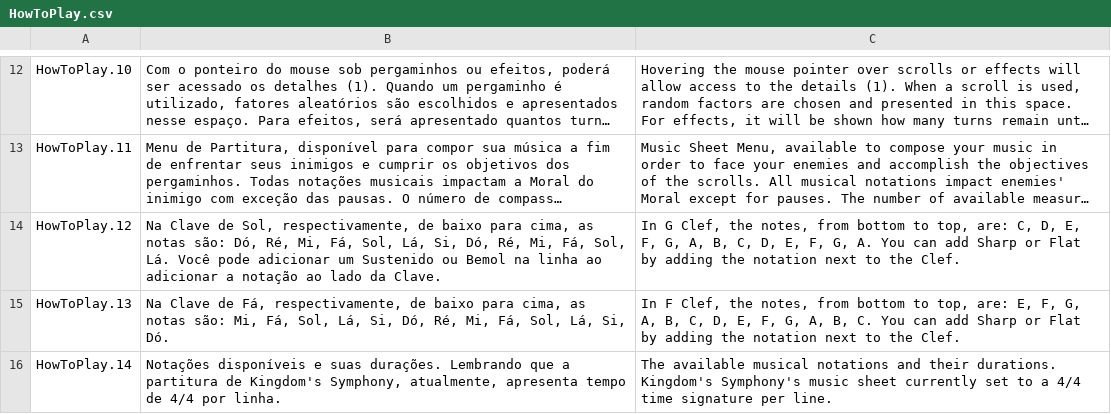
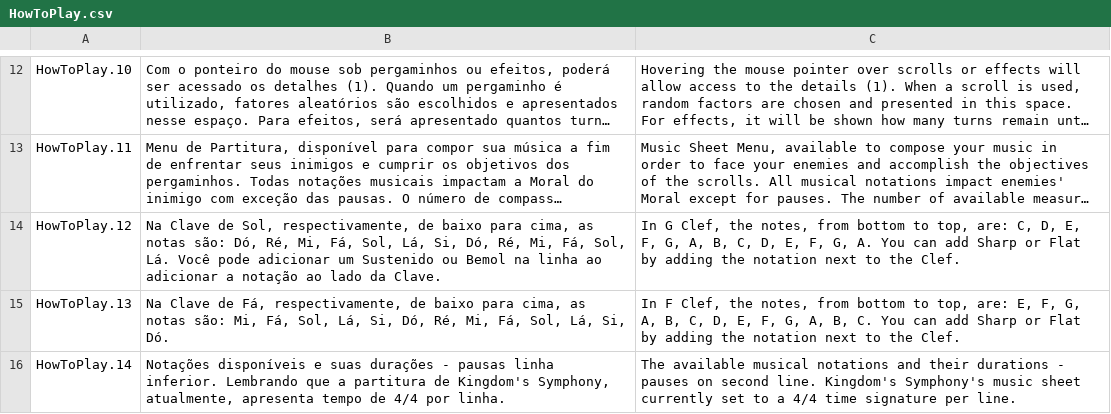
Before and after one commit to Pezzo70/kingdoms-symphony, a CSV file: Assets/_Scripts/Systems/Localization/SimpleLocalization/Resources/Localization/HowToPlay.csv, drawn as a sheet; only a part is shown, gaps mark what is left out; long unchanged cells end in ….

Commit message:
update(*): localization

```diff
--- a/Assets/_Scripts/Systems/Localization/SimpleLocalization/Resources/Localization/HowToPlay.csv
+++ b/Assets/_Scripts/Systems/Localization/SimpleLocalization/Resources/Localization/HowToPlay.csv
@@ -15,2 +15,2 @@ HowToPlay.12,"Na Clave de Sol, respectivamente, de baixo para cima, as notas sã
 HowToPlay.13,"Na Clave de Fá, respectivamente, de baixo para cima, as notas são: Mi, Fá, Sol, Lá, Si, Dó, Ré, Mi, Fá, Sol, Lá, Si, Dó. ","In F Clef, the notes, from bottom to top, are: E, F, G, A, B, C, D, E, F, G, A, B, C.  You can add Sharp or Flat by adding the notation next to the Clef."
-HowToPlay.14,"Notações disponíveis e suas durações. Lembrando que a partitura de Kingdom's Symphony, atualmente, apresenta tempo de 4/4 por linha.",The available musical notations and their durations. Kingdom's Symphony's music sheet currently set to a 4/4 time signature per line.
+HowToPlay.14,"Notações disponíveis e suas durações - pausas linha inferior. Lembrando que a partitura de Kingdom's Symphony, atualmente, apresenta tempo de 4/4 por linha.",The available musical notations and their durations - pauses on second line. Kingdom's Symphony's music sheet currently set to a 4/4 time signature per line.
```
